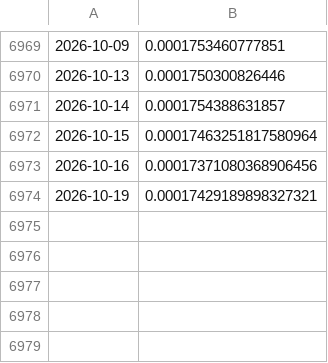
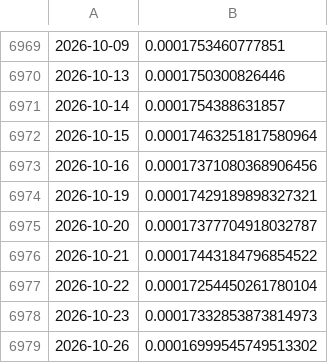
Before and after one commit to ivanlopezeco-ops/tcrm-metalurgico, a CSV file: datos/api_bcra/PYG.csv, drawn as a sheet; only a part is shown, gaps mark what is left out; the diff names each change by its address in the sheet, - before the commit and + after, or states it on an @@ line.

```diff
--- a/datos/api_bcra/PYG.csv
+++ b/datos/api_bcra/PYG.csv
+row 6975: 2026-10-20 | 0.00017377704918032787
+row 6976: 2026-10-21 | 0.00017443184796854522
+row 6977: 2026-10-22 | 0.00017254450261780104
+row 6978: 2026-10-23 | 0.00017332853873814973
+row 6979: 2026-10-26 | 0.00016999545749513302
```
Also changed, not shown: datos/api_bcra/COP.csv, datos/api_bcra/CZK.csv, 18 other files.
